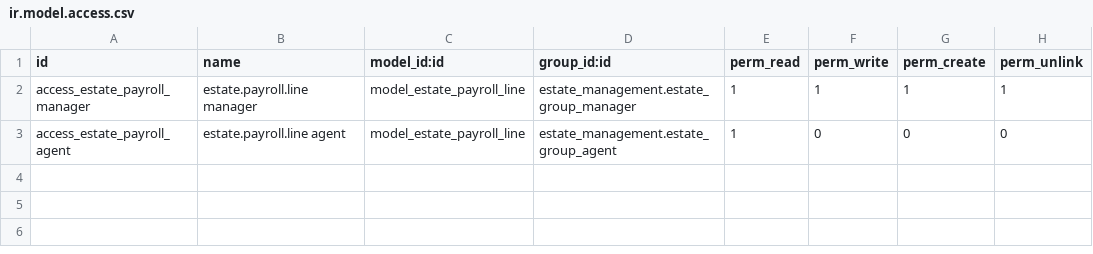
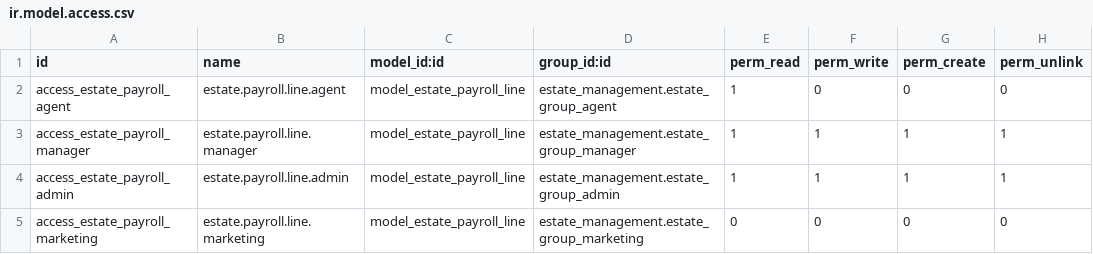
Before and after one commit to JustinLucero07/TesisOdoo, a CSV file: estate_payroll/security/ir.model.access.csv, drawn as a sheet.

```diff
--- a/estate_payroll/security/ir.model.access.csv
+++ b/estate_payroll/security/ir.model.access.csv
@@ -1,3 +1,5 @@
 id,name,model_id:id,group_id:id,perm_read,perm_write,perm_create,perm_unlink
-access_estate_payroll_manager,estate.payroll.line manager,model_estate_payroll_line,estate_management.estate_group_manager,1,1,1,1
-access_estate_payroll_agent,estate.payroll.line agent,model_estate_payroll_line,estate_management.estate_group_agent,1,0,0,0
+access_estate_payroll_agent,estate.payroll.line.agent,model_estate_payroll_line,estate_management.estate_group_agent,1,0,0,0
+access_estate_payroll_manager,estate.payroll.line.manager,model_estate_payroll_line,estate_management.estate_group_manager,1,1,1,1
+access_estate_payroll_admin,estate.payroll.line.admin,model_estate_payroll_line,estate_management.estate_group_admin,1,1,1,1
+access_estate_payroll_marketing,estate.payroll.line.marketing,model_estate_payroll_line,estate_management.estate_group_marketing,0,0,0,0
```
Also changed, not shown: estate_social/security/ir.model.access.csv, estate_wordpress/security/ir.model.access.csv, 8 other files.
